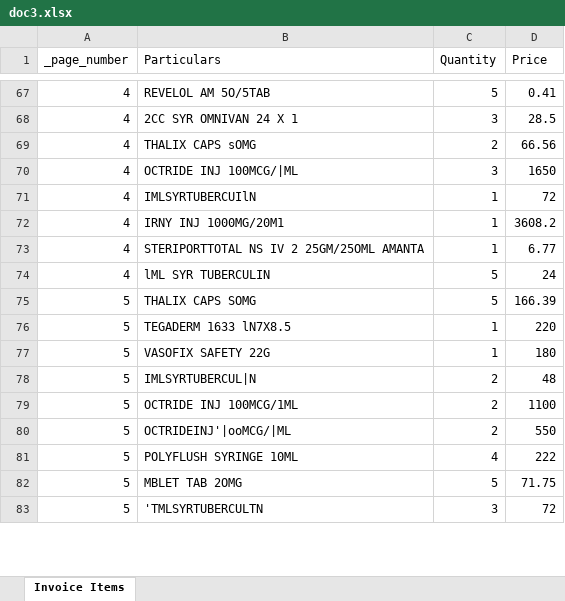
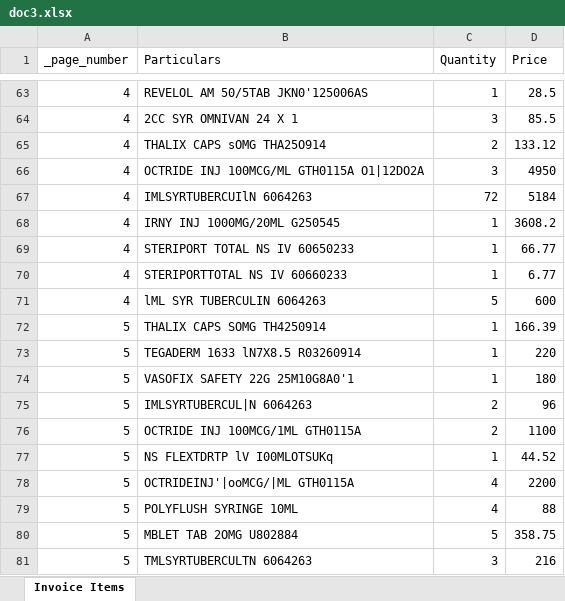
Before and after one commit to Avyay-n/Doc-reader, an Excel workbook: output_docs/doc3.xlsx, sheet Invoice Items, drawn as a sheet; only a part is shown, gaps mark what is left out; values as stored, in another font and other column widths than the file's, no borders; addresses are those after the commit; the diff covers the shown part only; the diff names each change by its address in the sheet, - before the commit and + after, or states it on an @@ line.

```diff
--- a/output_docs/doc3.xlsx (sheet Invoice Items)
+++ b/output_docs/doc3.xlsx (sheet Invoice Items)
-B63 (Particulars): REVELOL AM 5O/5TAB
+B63 (Particulars): REVELOL AM 50/5TAB JKN0'125006AS
-C63 (Quantity): 5
+C63 (Quantity): 1
-D63 (Price): 0.41
+D63 (Price): 28.5
-D64 (Price): 28.5
+D64 (Price): 85.5
-B65 (Particulars): THALIX CAPS sOMG
+B65 (Particulars): THALIX CAPS sOMG THA25O914
-D65 (Price): 66.56
+D65 (Price): 133.12
-B66 (Particulars): OCTRIDE INJ 100MCG/|ML
+B66 (Particulars): OCTRIDE INJ 100MCG/ML GTH0115A O1|12DO2A
-D66 (Price): 1650
+D66 (Price): 4950
-B67 (Particulars): IMLSYRTUBERCUIlN
+B67 (Particulars): IMLSYRTUBERCUIlN 6064263
-C67 (Quantity): 1
+C67 (Quantity): 72
-D67 (Price): 72
+D67 (Price): 5184
-B68 (Particulars): IRNY INJ 1000MG/20M1
+B68 (Particulars): IRNY INJ 1000MG/20ML G250545
+row 69: 4 | STERIPORT TOTAL NS IV 60650233 | 1 | 66.77
-B70 (Particulars): STERIPORTTOTAL NS IV 2 25GM/25OML AMANTA
+B70 (Particulars): STERIPORTTOTAL NS IV 60660233
-B71 (Particulars): lML SYR TUBERCULIN
+B71 (Particulars): lML SYR TUBERCULIN 6064263
-D71 (Price): 24
+D71 (Price): 600
-B72 (Particulars): THALIX CAPS SOMG
+B72 (Particulars): THALIX CAPS SOMG TH4250914
-C72 (Quantity): 5
+C72 (Quantity): 1
-B73 (Particulars): TEGADERM 1633 lN7X8.5
+B73 (Particulars): TEGADERM 1633 lN7X8.5 R03260914
-B74 (Particulars): VASOFIX SAFETY 22G
+B74 (Particulars): VASOFIX SAFETY 22G 25M10G8A0'1
-B75 (Particulars): IMLSYRTUBERCUL|N
+B75 (Particulars): IMLSYRTUBERCUL|N 6064263
-D75 (Price): 48
+D75 (Price): 96
-B76 (Particulars): OCTRIDE INJ 100MCG/1ML
+B76 (Particulars): OCTRIDE INJ 100MCG/1ML GTH0115A
+row 77: 5 | NS FLEXTDRTP lV I00MLOTSUKq | 1 | 44.52
-B78 (Particulars): OCTRIDEINJ'|ooMCG/|ML
+B78 (Particulars): OCTRIDEINJ'|ooMCG/|ML GTH0115A
-C78 (Quantity): 2
+C78 (Quantity): 4
-D78 (Price): 550
+D78 (Price): 2200
-D79 (Price): 222
+D79 (Price): 88
-B80 (Particulars): MBLET TAB 2OMG
+B80 (Particulars): MBLET TAB 2OMG U802884
-D80 (Price): 71.75
+D80 (Price): 358.75
-B81 (Particulars): 'TMLSYRTUBERCULTN
+B81 (Particulars): TMLSYRTUBERCULTN 6064263
-D81 (Price): 72
+D81 (Price): 216
```
Also changed, not shown: 6 added rows, 9 removed rows and 49 edited cells elsewhere in this sheet, output_docs/Master_Hospital_Billing.xlsx, output_docs/doc1.xlsx, 9 other files.
